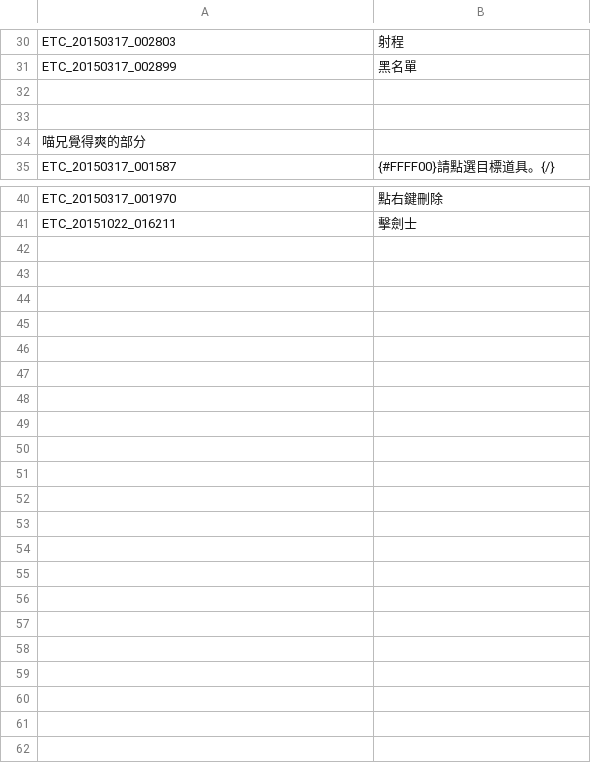
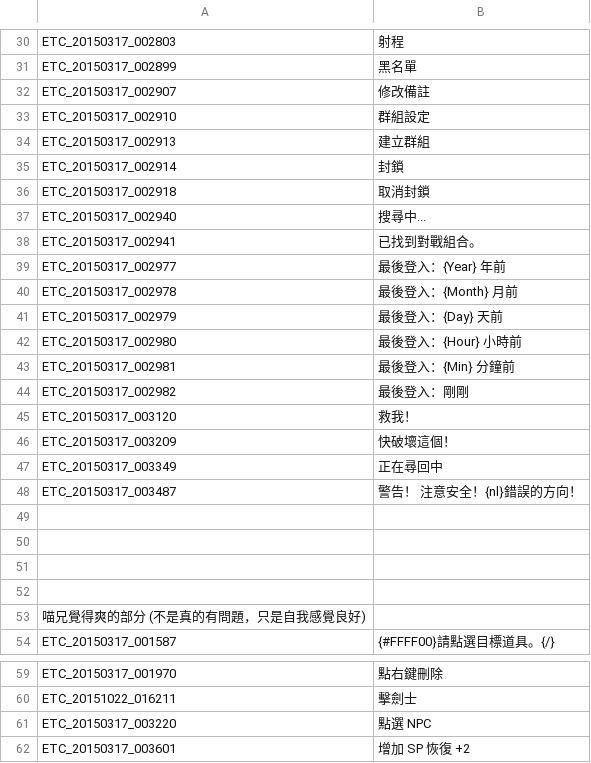
Before and after one commit to Meowurs/TreeOfSaviorChineseTraditional, a TSV file: ETC_檢錯表.tsv, drawn as a sheet; only a part is shown, gaps mark what is left out.

Commit message:
更新檢錯表

```diff
--- a/ETC_檢錯表.tsv
+++ b/ETC_檢錯表.tsv
@@ -31,5 +31,24 @@ ETC_20150317_002803	射程
 ETC_20150317_002899	黑名單
+ETC_20150317_002907	修改備註
+ETC_20150317_002910	群組設定
+ETC_20150317_002913	建立群組
+ETC_20150317_002914	封鎖
+ETC_20150317_002918	取消封鎖
+ETC_20150317_002940	搜尋中...
+ETC_20150317_002941	已找到對戰組合。
+ETC_20150317_002977	最後登入：{Year} 年前
+ETC_20150317_002978	最後登入：{Month} 月前
+ETC_20150317_002979	最後登入：{Day} 天前
+ETC_20150317_002980	最後登入：{Hour} 小時前
+ETC_20150317_002981	最後登入：{Min} 分鐘前
+ETC_20150317_002982	最後登入：剛剛
+ETC_20150317_003120	救我！
+ETC_20150317_003209	快破壞這個！
+ETC_20150317_003349	正在尋回中
+ETC_20150317_003487	警告！ 注意安全！{nl}錯誤的方向！
 
 
-喵兄覺得爽的部分
+
+
+喵兄覺得爽的部分 (不是真的有問題，只是自我感覺良好)
 ETC_20150317_001587	{#FFFF00}請點選目標道具。{/}
@@ -41 +60,3 @@ ETC_20150317_001970	點右鍵刪除
 ETC_20151022_016211	擊劍士
+ETC_20150317_003220	點選 NPC
+ETC_20150317_003601	增加 SP 恢復 +2
```
